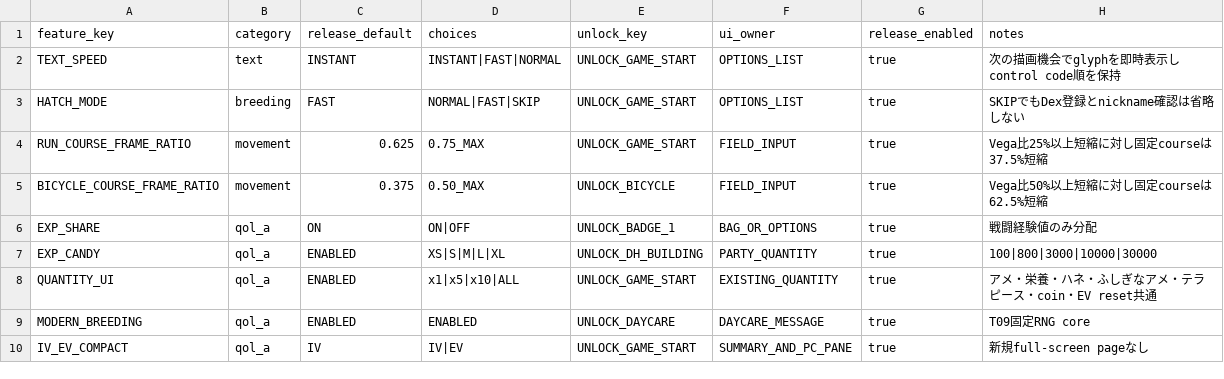
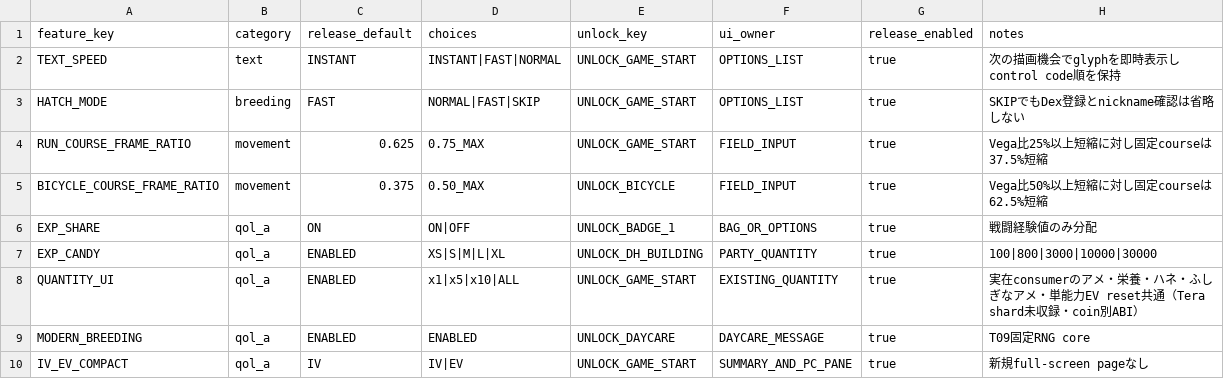
Before and after one commit to dekaazarashi1111-web/pokemon-vega-modern, a CSV file: config/feature_matrix.csv, drawn as a sheet; only a part is shown.

```diff
--- a/config/feature_matrix.csv
+++ b/config/feature_matrix.csv
@@ -7,3 +7,3 @@ EXP_SHARE,qol_a,ON,ON|OFF,UNLOCK_BADGE_1,BAG_OR_OPTIONS,true,戦闘経験値の
 EXP_CANDY,qol_a,ENABLED,XS|S|M|L|XL,UNLOCK_DH_BUILDING,PARTY_QUANTITY,true,100|800|3000|10000|30000
-QUANTITY_UI,qol_a,ENABLED,x1|x5|x10|ALL,UNLOCK_GAME_START,EXISTING_QUANTITY,true,アメ・栄養・ハネ・ふしぎなアメ・テラピース・coin・EV reset共通
+QUANTITY_UI,qol_a,ENABLED,x1|x5|x10|ALL,UNLOCK_GAME_START,EXISTING_QUANTITY,true,実在consumerのアメ・栄養・ハネ・ふしぎなアメ・単能力EV reset共通（Tera shard未収録・coin別ABI）
 MODERN_BREEDING,qol_a,ENABLED,ENABLED,UNLOCK_DAYCARE,DAYCARE_MESSAGE,true,T09固定RNG core
```
Also changed, not shown: config/ram_layout.csv, content/qol_progression.csv, 28 other files.
